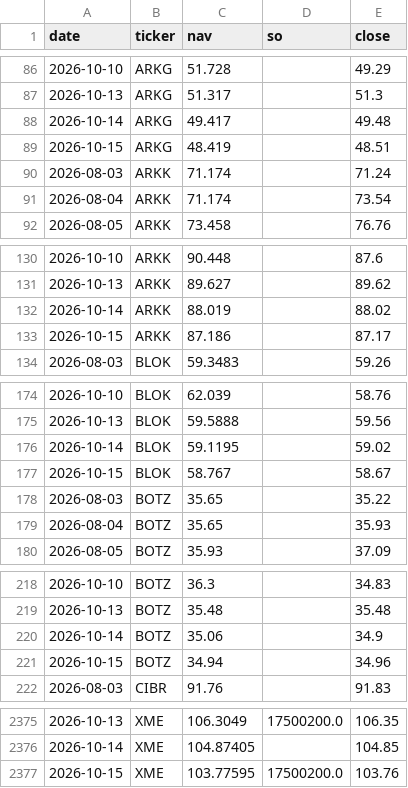
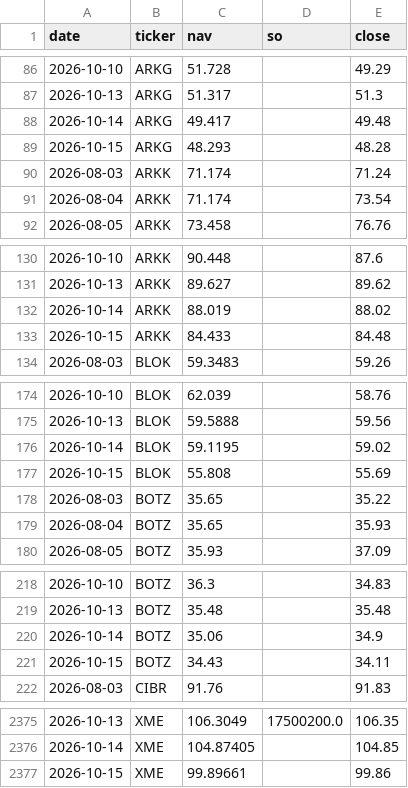
Before and after one commit to phuazz/breadth-thrust-etf, a CSV file: data/scanner_snapshots.csv, drawn as a sheet; only a part is shown, gaps mark what is left out; the diff covers the shown part only.

```diff
--- a/data/scanner_snapshots.csv
+++ b/data/scanner_snapshots.csv
@@ -88,3 +88,3 @@ date,ticker,nav,so,close
 2026-10-14,ARKG,49.417,,49.48
-2026-10-15,ARKG,48.419,,48.51
+2026-10-15,ARKG,48.293,,48.28
 2026-08-03,ARKK,71.174,,71.24
@@ -132,3 +132,3 @@ date,ticker,nav,so,close
 2026-10-14,ARKK,88.019,,88.02
-2026-10-15,ARKK,87.186,,87.17
+2026-10-15,ARKK,84.433,,84.48
 2026-08-03,BLOK,59.3483,,59.26
@@ -176,3 +176,3 @@ date,ticker,nav,so,close
 2026-10-14,BLOK,59.1195,,59.02
-2026-10-15,BLOK,58.767,,58.67
+2026-10-15,BLOK,55.808,,55.69
 2026-08-03,BOTZ,35.65,,35.22
@@ -220,3 +220,3 @@ date,ticker,nav,so,close
 2026-10-14,BOTZ,35.06,,34.9
-2026-10-15,BOTZ,34.94,,34.96
+2026-10-15,BOTZ,34.43,,34.11
 2026-08-03,CIBR,91.76,,91.83
@@ -2376,2 +2376,2 @@ date,ticker,nav,so,close
 2026-10-14,XME,104.87405,,104.85
-2026-10-15,XME,103.77595,17500200.0,103.76
+2026-10-15,XME,99.89661,,99.86
```
Also changed, not shown: 107 edited cells elsewhere in this file, 3 other files.
